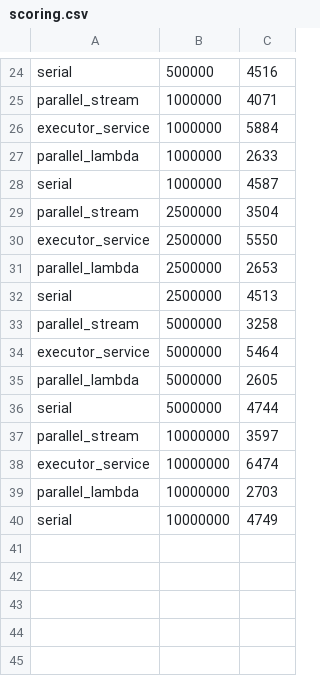
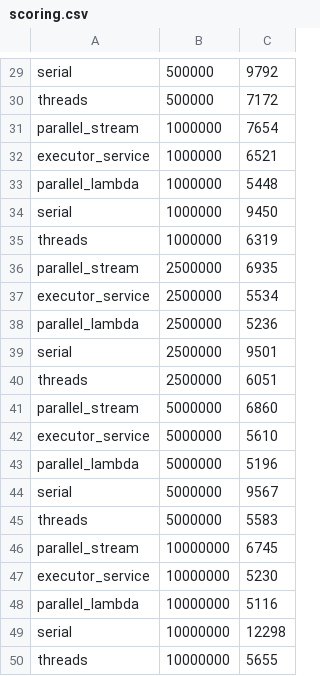
Before and after one commit to stanford-futuredata/macrobase, a CSV file: lib/scoring.csv, drawn as a sheet; only a part is shown, gaps mark what is left out; addresses are those after the commit; the diff covers the shown part only; the diff names each change by its address in the sheet, - before the commit and + after, or states it on an @@ line.

```diff
--- a/lib/scoring.csv
+++ b/lib/scoring.csv
-C29: 4516
+C29: 9792
+row 30: threads | 500000 | 7172
-C31: 4071
+C31: 7654
-C32: 5884
+C32: 6521
-C33: 2633
+C33: 5448
-C34: 4587
+C34: 9450
+row 35: threads | 1000000 | 6319
-C36: 3504
+C36: 6935
-C37: 5550
+C37: 5534
-C38: 2653
+C38: 5236
-C39: 4513
+C39: 9501
+row 40: threads | 2500000 | 6051
-C41: 3258
+C41: 6860
-C42: 5464
+C42: 5610
-C43: 2605
+C43: 5196
-C44: 4744
+C44: 9567
+row 45: threads | 5000000 | 5583
-C46: 3597
+C46: 6745
-C47: 6474
+C47: 5230
-C48: 2703
+C48: 5116
-C49: 4749
+C49: 12298
+row 50: threads | 10000000 | 5655
```
Also changed, not shown: 5 added rows and 23 edited cells elsewhere in this file, 24 other files.
